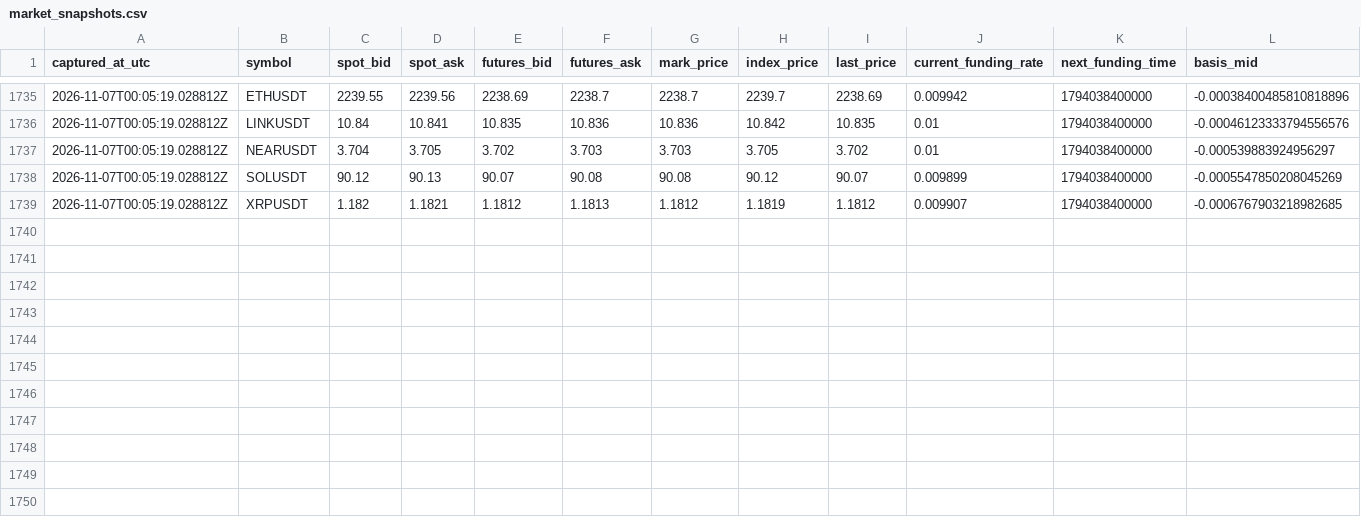
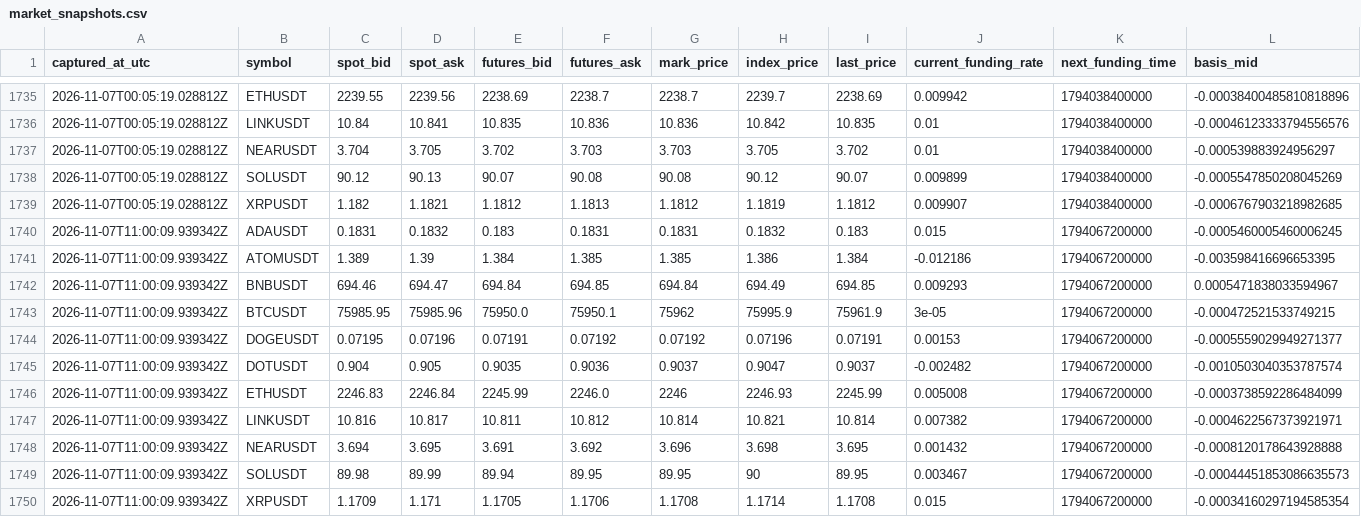
Before and after one commit to sirbob1998-eng/bitunix-paper-test, a CSV file: paper_test/market_snapshots.csv, drawn as a sheet; only a part is shown, gaps mark what is left out; rows hold the shown columns only; the diff names each change by its address in the sheet, - before the commit and + after, or states it on an @@ line.

```diff
--- a/paper_test/market_snapshots.csv
+++ b/paper_test/market_snapshots.csv
+row 1740: 2026-11-07T11:00:09.939342Z | ADAUSDT | 0.1831 | 0.1832 | 0.183 | 0.1831 | 0.1831 | 0.1832 | 0.183 | 0.015 | 1794067200000 | -0.0005460005460006245
+row 1741: 2026-11-07T11:00:09.939342Z | ATOMUSDT | 1.389 | 1.39 | 1.384 | 1.385 | 1.385 | 1.386 | 1.384 | -0.012186 | 1794067200000 | -0.003598416696653395
+row 1742: 2026-11-07T11:00:09.939342Z | BNBUSDT | 694.46 | 694.47 | 694.84 | 694.85 | 694.84 | 694.49 | 694.85 | 0.009293 | 1794067200000 | 0.0005471838033594967
+row 1743: 2026-11-07T11:00:09.939342Z | BTCUSDT | 75985.95 | 75985.96 | 75950.0 | 75950.1 | 75962 | 75995.9 | 75961.9 | 3e-05 | 1794067200000 | -0.000472521533749215
+row 1744: 2026-11-07T11:00:09.939342Z | DOGEUSDT | 0.07195 | 0.07196 | 0.07191 | 0.07192 | 0.07192 | 0.07196 | 0.07191 | 0.00153 | 1794067200000 | -0.0005559029949271377
+row 1745: 2026-11-07T11:00:09.939342Z | DOTUSDT | 0.904 | 0.905 | 0.9035 | 0.9036 | 0.9037 | 0.9047 | 0.9037 | -0.002482 | 1794067200000 | -0.0010503040353787574
+row 1746: 2026-11-07T11:00:09.939342Z | ETHUSDT | 2246.83 | 2246.84 | 2245.99 | 2246.0 | 2246 | 2246.93 | 2245.99 | 0.005008 | 1794067200000 | -0.0003738592286484099
+row 1747: 2026-11-07T11:00:09.939342Z | LINKUSDT | 10.816 | 10.817 | 10.811 | 10.812 | 10.814 | 10.821 | 10.814 | 0.007382 | 1794067200000 | -0.0004622567373921971
+row 1748: 2026-11-07T11:00:09.939342Z | NEARUSDT | 3.694 | 3.695 | 3.691 | 3.692 | 3.696 | 3.698 | 3.695 | 0.001432 | 1794067200000 | -0.0008120178643928888
+row 1749: 2026-11-07T11:00:09.939342Z | SOLUSDT | 89.98 | 89.99 | 89.94 | 89.95 | 89.95 | 90 | 89.95 | 0.003467 | 1794067200000 | -0.00044451853086635573
+row 1750: 2026-11-07T11:00:09.939342Z | XRPUSDT | 1.1709 | 1.171 | 1.1705 | 1.1706 | 1.1708 | 1.1714 | 1.1708 | 0.015 | 1794067200000 | -0.00034160297194585354
```
Also changed, not shown: paper_test/funding.csv, paper_test/snapshots.csv, 1 other file.
